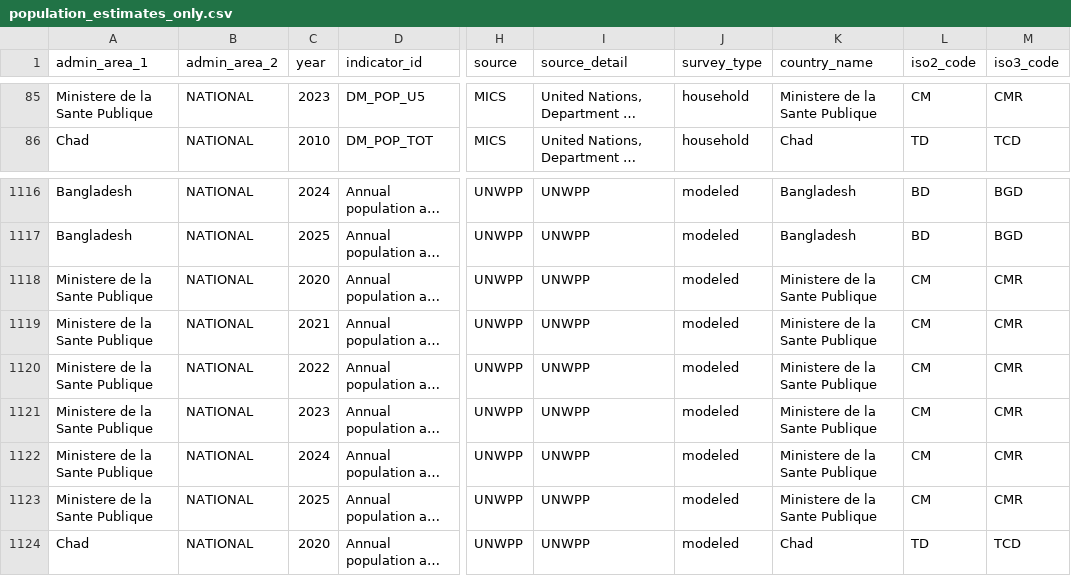
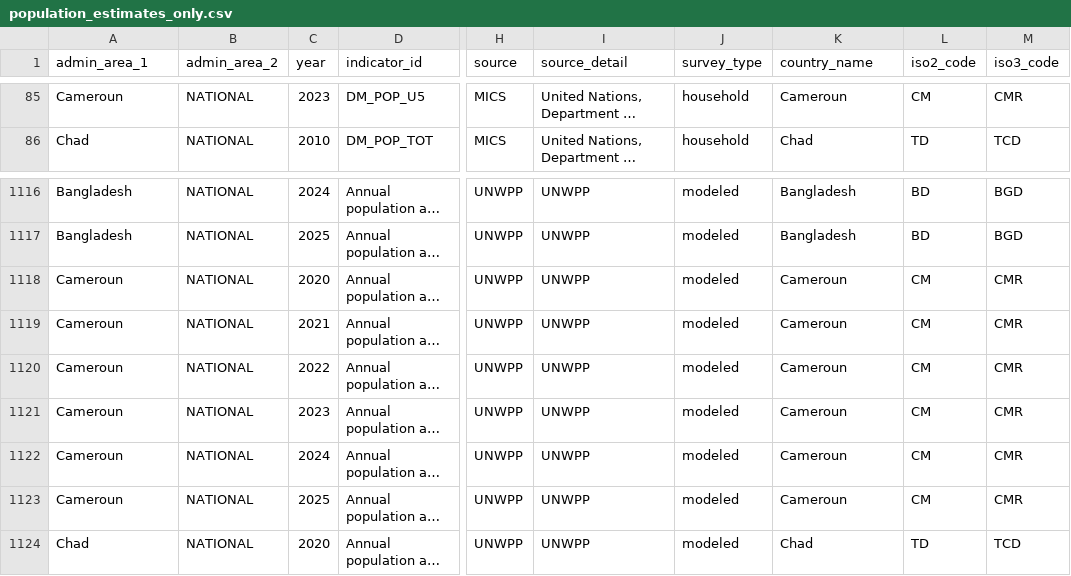
Before and after one commit to FASTR-Analytics/modules, a CSV file: population_estimates_only.csv, drawn as a sheet; only a part is shown, gaps mark what is left out; long unchanged cells end in …; the diff covers the shown part only; the diff names each change by its address in the sheet, - before the commit and + after, or states it on an @@ line.

```diff
--- a/population_estimates_only.csv
+++ b/population_estimates_only.csv
-A85 (admin_area_1): Ministere de la Sante Publique
+A85 (admin_area_1): Cameroun
-K85 (country_name): Ministere de la Sante Publique
+K85 (country_name): Cameroun
-A1118:A1123 (admin_area_1): Ministere de la Sante Publique
+A1118:A1123 (admin_area_1): Cameroun
-K1118:K1123 (country_name): Ministere de la Sante Publique
+K1118:K1123 (country_name): Cameroun
```
Also changed, not shown: 90 edited cells elsewhere in this file, 1 other file.
